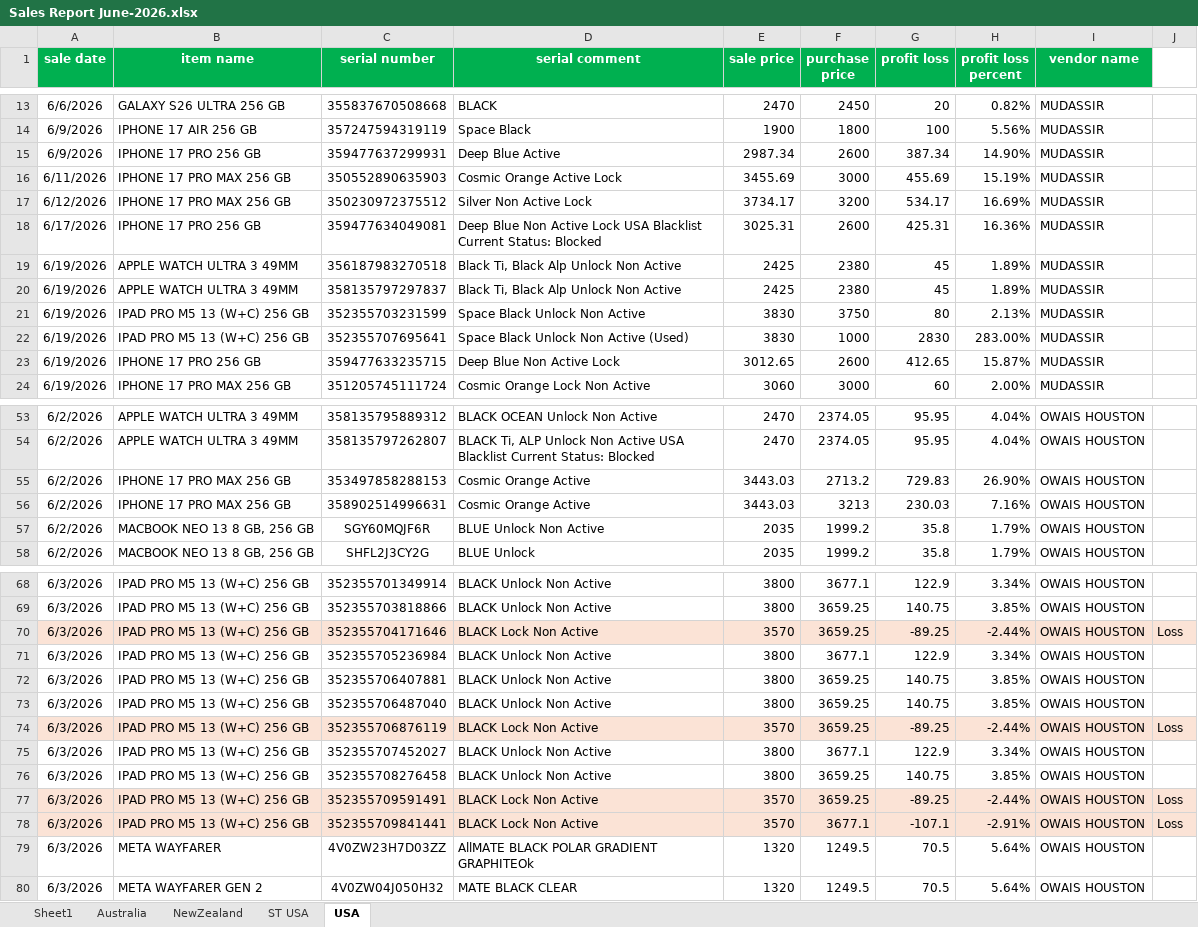
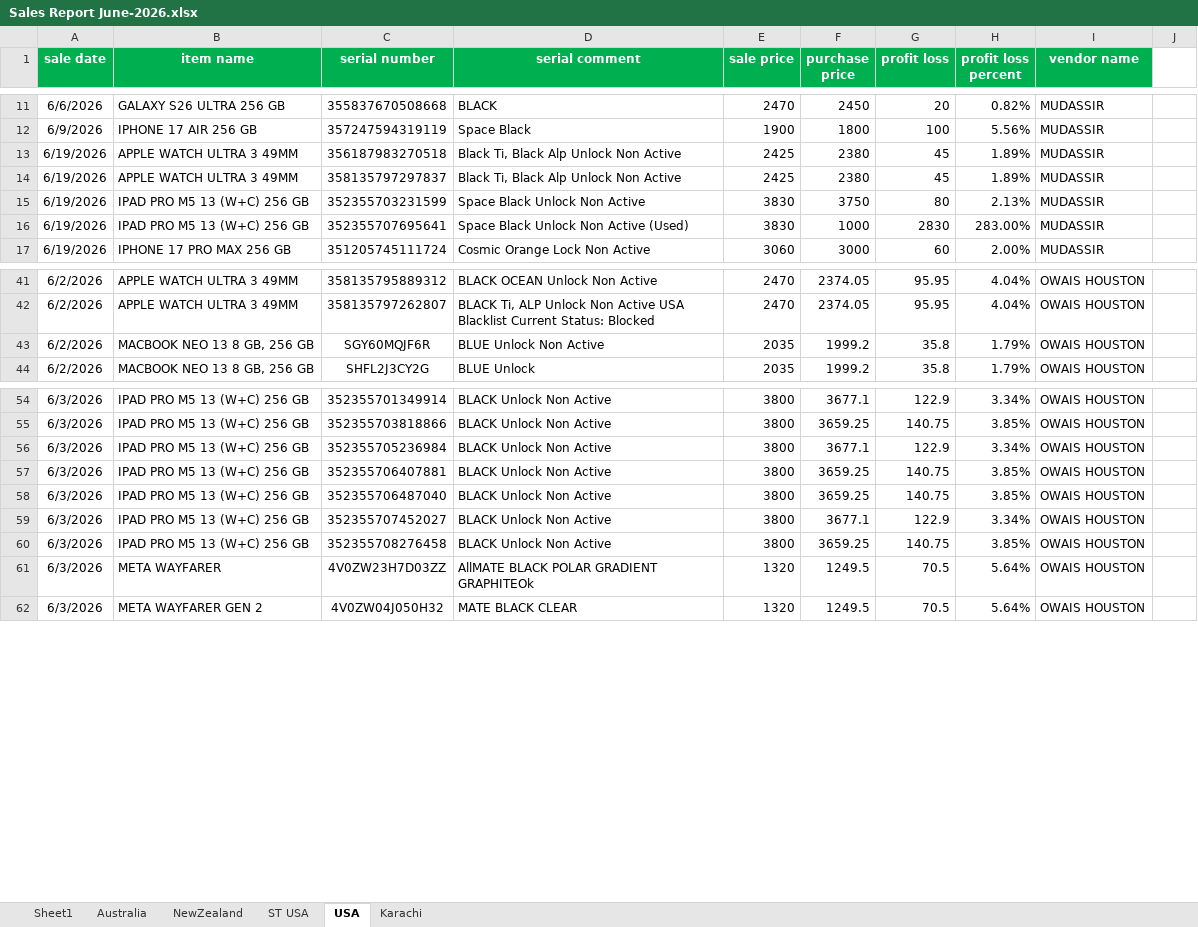
Before and after one commit to Swiss-Tech-Global/Employees_Data_Backup, an Excel workbook: SwissTechSaqib/Swiss Tech Files 2025/Sales Reports 2025/Sales Report June-2026.xlsx, sheet USA, drawn as a sheet; only a part is shown, gaps mark what is left out; values as stored, in another font and other column widths than the file's, no borders; conditional formats not drawn; removed rows and columns are numbered as before the commit, all else as after; the diff covers the shown part only; the diff names each change by its address in the sheet, - before the commit and + after, or states it on an @@ line.

```diff
--- a/SwissTechSaqib/Swiss Tech Files 2025/Sales Reports 2025/Sales Report June-2026.xlsx (sheet USA)
+++ b/SwissTechSaqib/Swiss Tech Files 2025/Sales Reports 2025/Sales Report June-2026.xlsx (sheet USA)
+sheet tab: Karachi
-row 15: 6/9/2026 | IPHONE 17 PRO 256 GB | 359477637299931 | Deep Blue Active | 2987.34 | 2600 | 387.34 | 14.90% | MUDASSIR
-row 16: 6/11/2026 | IPHONE 17 PRO MAX 256 GB | 350552890635903 | Cosmic Orange Active Lock | 3455.69 | 3000 | 455.69 | 15.19% | MUDASSIR
-row 17: 6/12/2026 | IPHONE 17 PRO MAX 256 GB | 350230972375512 | Silver Non Active Lock | 3734.17 | 3200 | 534.17 | 16.69% | MUDASSIR
-row 18: 6/17/2026 | IPHONE 17 PRO 256 GB | 359477634049081 | Deep Blue Non Active Lock USA Blacklist Current Status: Blocked | 3025.31 | 2600 | 425.31 | 16.36% | MUDASSIR
-row 23: 6/19/2026 | IPHONE 17 PRO 256 GB | 359477633235715 | Deep Blue Non Active Lock | 3012.65 | 2600 | 412.65 | 15.87% | MUDASSIR
-row 55: 6/2/2026 | IPHONE 17 PRO MAX 256 GB | 353497858288153 | Cosmic Orange Active | 3443.03 | 2713.2 | 729.83 | 26.90% | OWAIS HOUSTON
-row 56: 6/2/2026 | IPHONE 17 PRO MAX 256 GB | 358902514996631 | Cosmic Orange Active | 3443.03 | 3213 | 230.03 | 7.16% | OWAIS HOUSTON
-row 70: 6/3/2026 | IPAD PRO M5 13 (W+C) 256 GB | 352355704171646 | BLACK Lock Non Active | 3570 | 3659.25 | -89.25 | -2.44% | OWAIS HOUSTON | Loss
-row 74: 6/3/2026 | IPAD PRO M5 13 (W+C) 256 GB | 352355706876119 | BLACK Lock Non Active | 3570 | 3659.25 | -89.25 | -2.44% | OWAIS HOUSTON | Loss
-row 77: 6/3/2026 | IPAD PRO M5 13 (W+C) 256 GB | 352355709591491 | BLACK Lock Non Active | 3570 | 3659.25 | -89.25 | -2.44% | OWAIS HOUSTON | Loss
-row 78: 6/3/2026 | IPAD PRO M5 13 (W+C) 256 GB | 352355709841441 | BLACK Lock Non Active | 3570 | 3677.1 | -107.1 | -2.91% | OWAIS HOUSTON | Loss
```
Also changed, not shown: 1 added row and 31 removed rows elsewhere in this sheet, sheet Sheet1, sheet Australia, formulas that keep their value, 1 other file.
